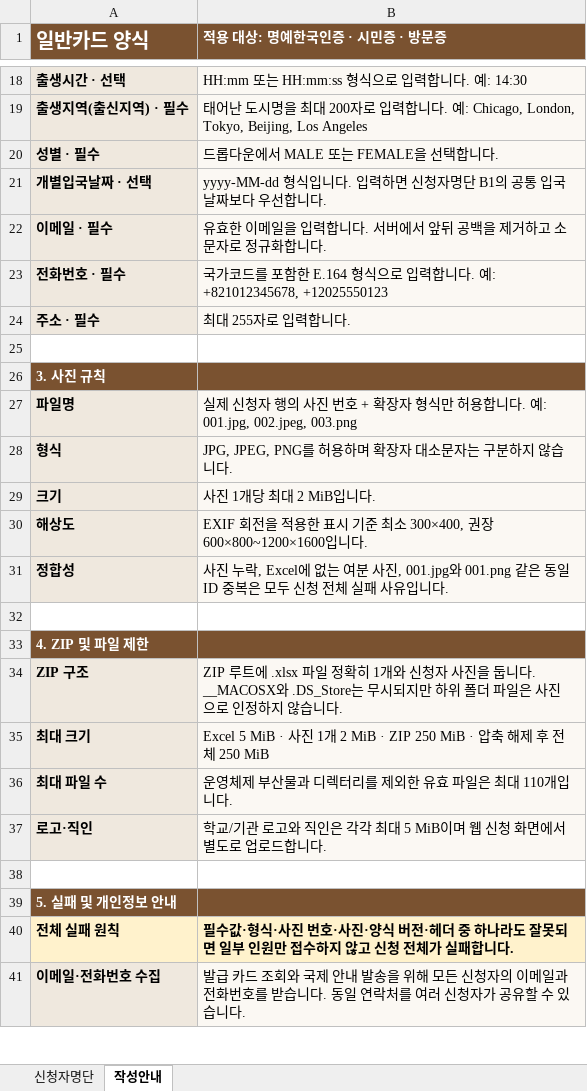
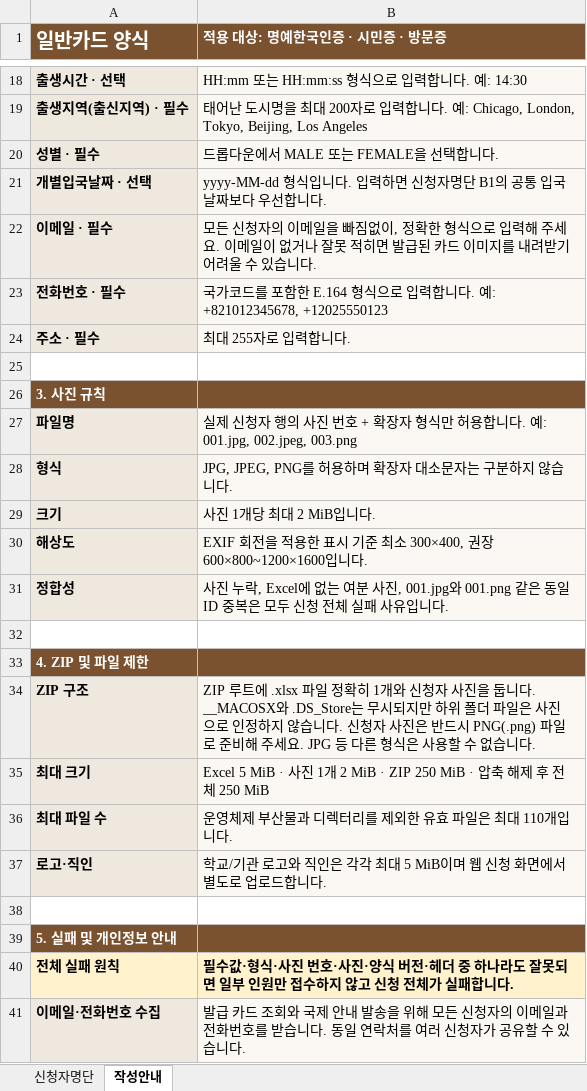
Before and after one commit to OSS-project3/HC, an Excel workbook: outputs/bulk-excel-templates-20260818/일반카드_단체신청_양식_v1.2.xlsx, sheet 작성안내, drawn as a sheet; only a part is shown, gaps mark what is left out; values as stored, in another font and other column widths than the file's, no borders; the diff names each change by its address in the sheet, - before the commit and + after, or states it on an @@ line.

```diff
--- a/outputs/bulk-excel-templates-20260818/일반카드_단체신청_양식_v1.2.xlsx (sheet 작성안내)
+++ b/outputs/bulk-excel-templates-20260818/일반카드_단체신청_양식_v1.2.xlsx (sheet 작성안내)
-B22 (적용 대상: 명예한국인증 · 시민증 · 방문증): 유효한 이메일을 입력합니다. 서버에서 앞뒤 공백을 제거하고 소문자로 정규화합니다.
+B22 (적용 대상: 명예한국인증 · 시민증 · 방문증): 모든 신청자의 이메일을 빠짐없이, 정확한 형식으로 입력해 주세요. 이메일이 없거나 잘못 적히면 발급된 카드 이미지를 내려받기 어려울 수 있습니다.
-B34 (적용 대상: 명예한국인증 · 시민증 · 방문증): …습니다.
+B34 (적용 대상: 명예한국인증 · 시민증 · 방문증): …습니다. 신청자 사진은 반드시 PNG(.png) 파일로 준비해 주세요. JPG 등 다른 형식은 사용할 수 없습니다.
```
Also changed, not shown: outputs/bulk-excel-templates-20260818/대학교_학생증_단체신청_양식_v1.2.xlsx.
